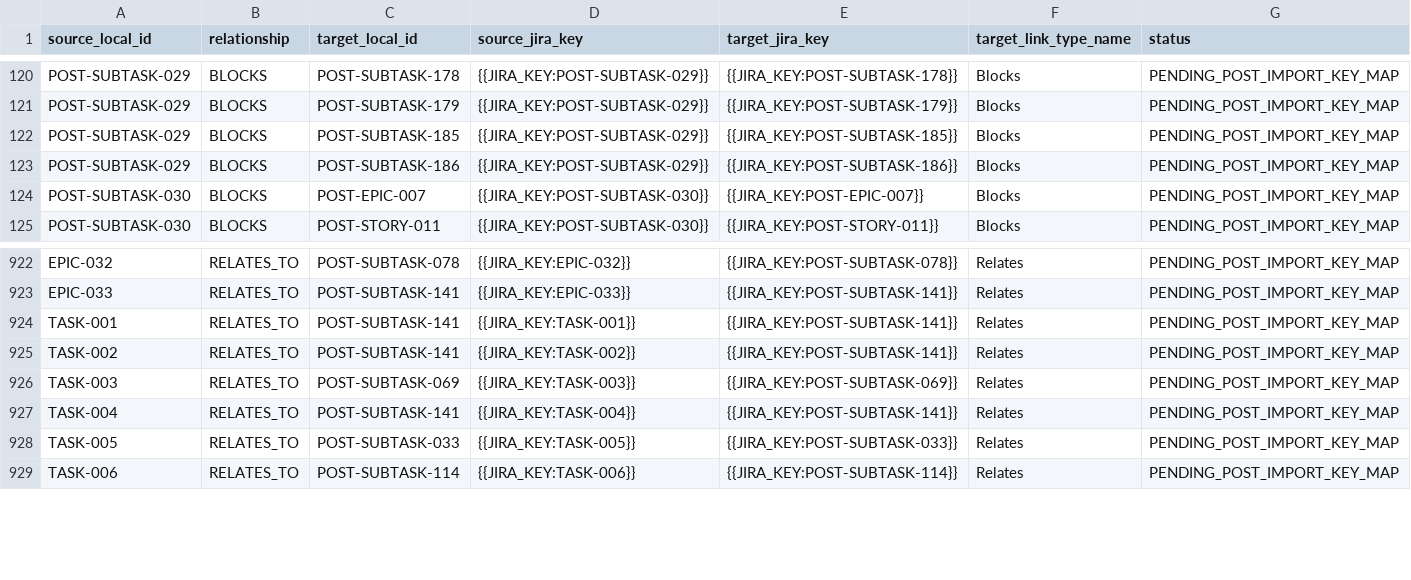
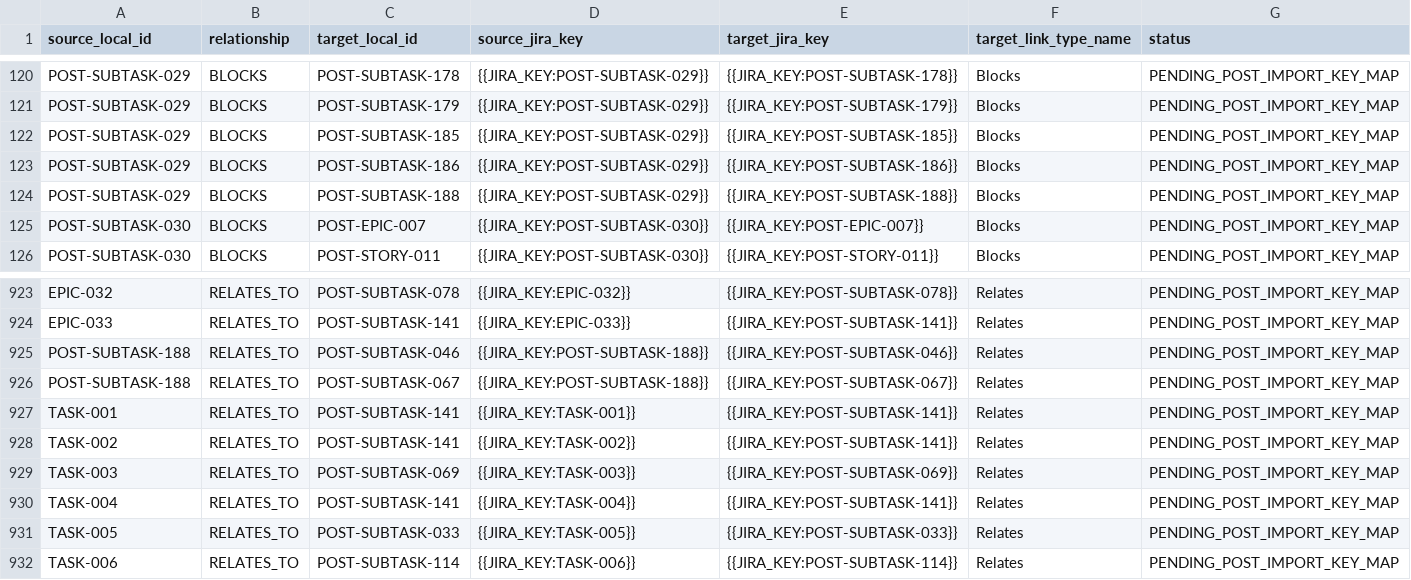
Before and after one commit to KevinSGarrett/BatteredAggieSyndrome, a CSV file: jira/import/JIRA_LINKS.csv, drawn as a sheet; only a part is shown, gaps mark what is left out; the diff names each change by its address in the sheet, - before the commit and + after, or states it on an @@ line.

```diff
--- a/jira/import/JIRA_LINKS.csv
+++ b/jira/import/JIRA_LINKS.csv
+row 124: POST-SUBTASK-029 | BLOCKS | POST-SUBTASK-188 | {{JIRA_KEY:POST-SUBTASK-029}} | {{JIRA_KEY:POST-SUBTASK-188}} | Blocks | PENDING_POST_IMPORT_KEY_MAP
+row 925: POST-SUBTASK-188 | RELATES_TO | POST-SUBTASK-046 | {{JIRA_KEY:POST-SUBTASK-188}} | {{JIRA_KEY:POST-SUBTASK-046}} | Relates | PENDING_POST_IMPORT_KEY_MAP
+row 926: POST-SUBTASK-188 | RELATES_TO | POST-SUBTASK-067 | {{JIRA_KEY:POST-SUBTASK-188}} | {{JIRA_KEY:POST-SUBTASK-067}} | Relates | PENDING_POST_IMPORT_KEY_MAP
```
Also changed, not shown: jira/index/ARTIFACT_TRACEABILITY.csv, jira/index/ISSUE_INDEX.csv, 51 other files.
